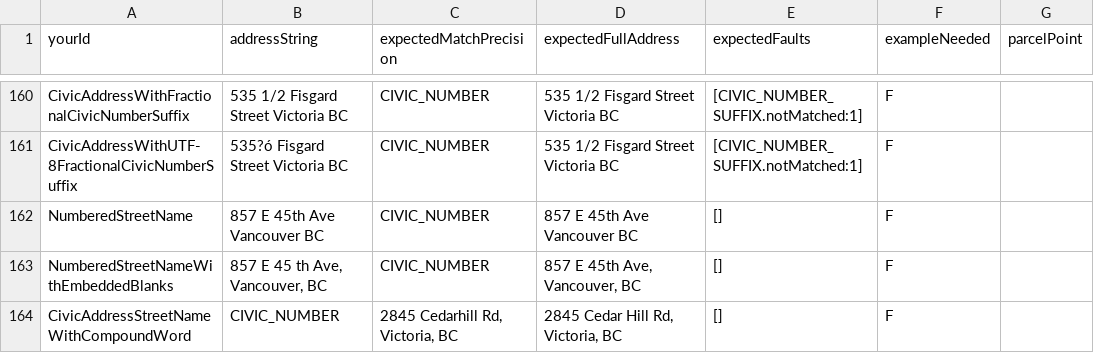
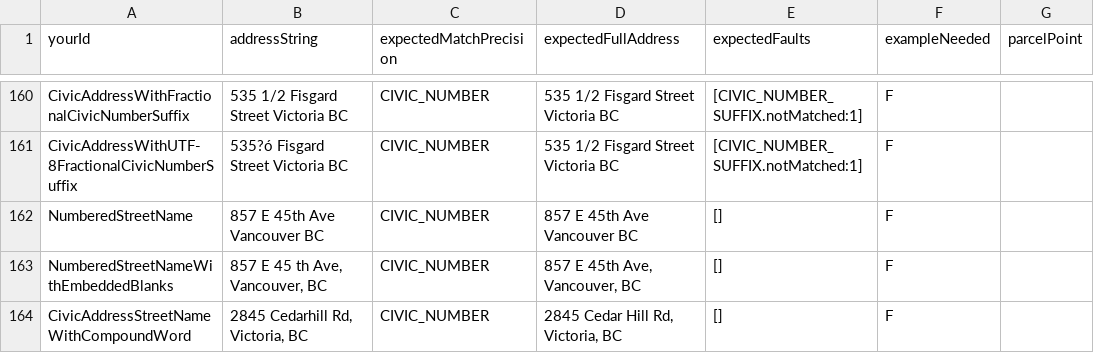
Before and after one commit to cmhodgson/ols-geocoder, a CSV file: atp_addresses.csv, drawn as a sheet; only a part is shown, gaps mark what is left out.

Commit message:
Update atp_addresses.csv

```diff
--- a/atp_addresses.csv
+++ b/atp_addresses.csv
@@ -163,2 +163,2 @@ NumberedStreetName,"857 E 45th Ave	 Vancouver	 BC",CIVIC_NUMBER,"857 E 45th Ave
 NumberedStreetNameWithEmbeddedBlanks,"857 E 45 th Ave, Vancouver, BC",CIVIC_NUMBER,"857 E 45th Ave, Vancouver, BC",[],F,
-CivicAddressStreetNameWithCompoundWord,CIVIC_NUMBER,"2845 Cedarhill Rd, Victoria, BC","2845 Cedar Hill Rd, Victoria, BC",[],F,
+CivicAddressStreetNameWithCompoundWord,"2845 Cedarhill Rd, Victoria, BC",CIVIC_NUMBER,"2845 Cedar Hill Rd, Victoria, BC",[],F,
```
